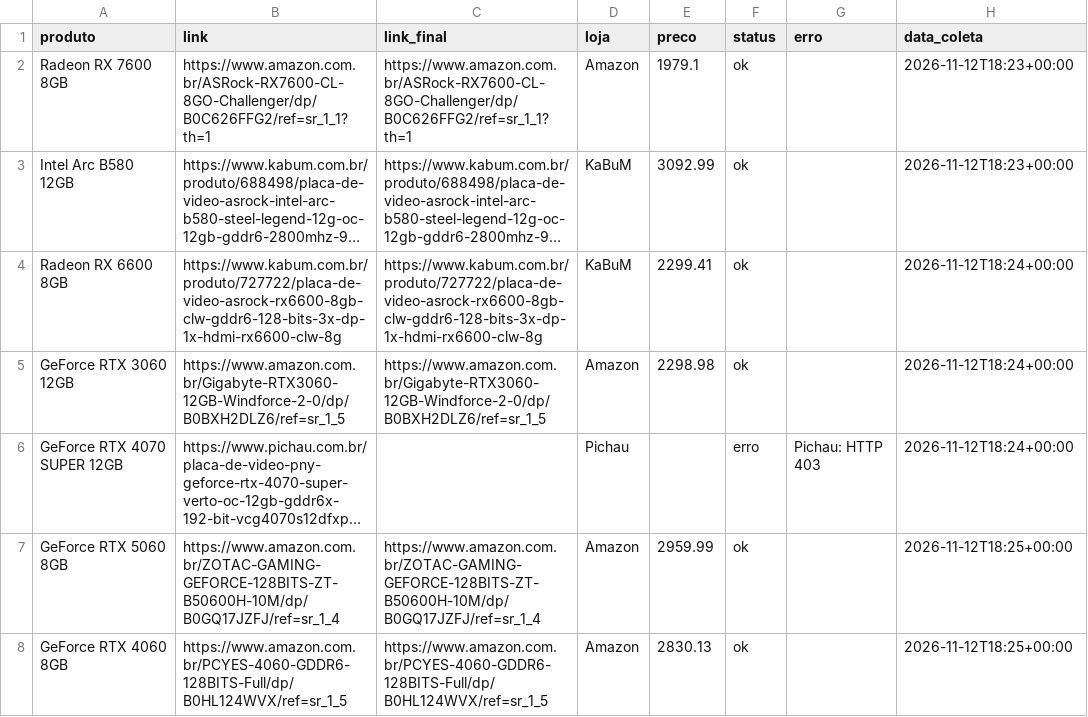
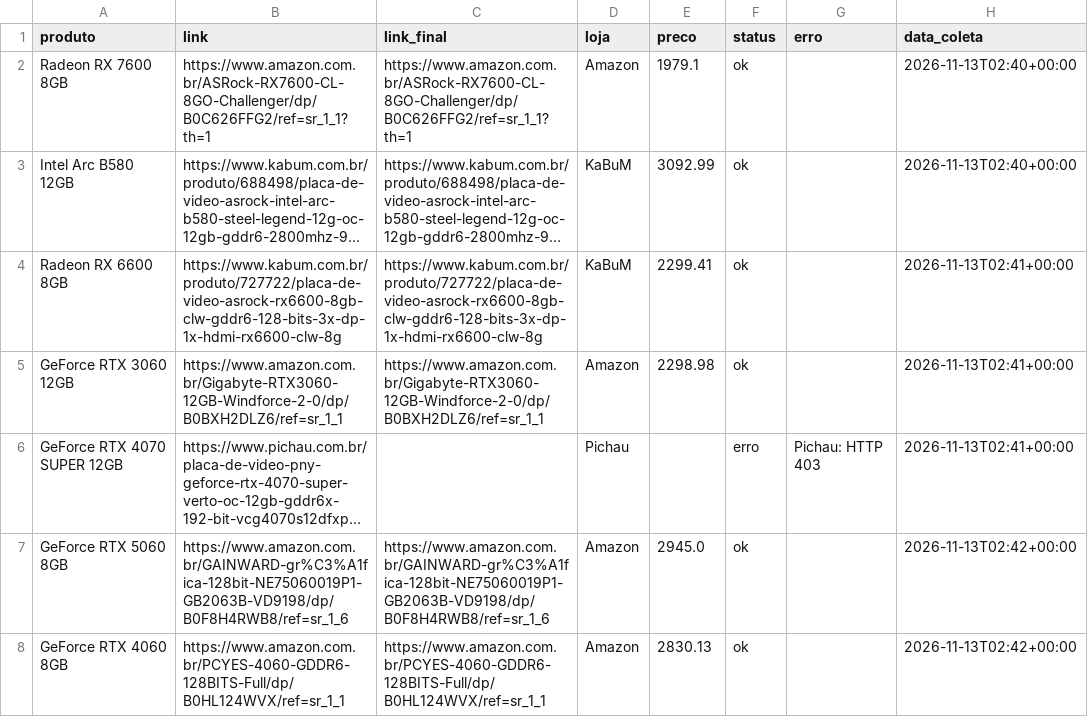
Before and after one commit to fabioconceicao22/radar-gpu-gamer-br, a CSV file: data/precos_coletados.csv, drawn as a sheet; long unchanged cells end in …; the diff names each change by its address in the sheet, - before the commit and + after, or states it on an @@ line.

```diff
--- a/data/precos_coletados.csv
+++ b/data/precos_coletados.csv
-H2:H3 (data_coleta): 2026-11-12T18:23+00:00
+H2:H3 (data_coleta): 2026-11-13T02:40+00:00
-H4:H6 (data_coleta): 2026-11-12T18:24+00:00
+H4:H6 (data_coleta): 2026-11-13T02:41+00:00
-B5 (link): https://www.amazon.com.br/Gigabyte-RTX3060-12GB-Windforce-2-0/dp/B0BXH2DLZ6/ref=sr_1_5
+B5 (link): https://www.amazon.com.br/Gigabyte-RTX3060-12GB-Windforce-2-0/dp/B0BXH2DLZ6/ref=sr_1_1
-C5 (link_final): https://www.amazon.com.br/Gigabyte-RTX3060-12GB-Windforce-2-0/dp/B0BXH2DLZ6/ref=sr_1_5
+C5 (link_final): https://www.amazon.com.br/Gigabyte-RTX3060-12GB-Windforce-2-0/dp/B0BXH2DLZ6/ref=sr_1_1
-B7 (link): https://www.amazon.com.br/ZOTAC-GAMING-GEFORCE-128BITS-ZT-B50600H-10M/dp/B0GQ17JZFJ/ref=sr_1_4
+B7 (link): https://www.amazon.com.br/GAINWARD-gr%C3%A1fica-128bit-NE75060019P1-GB2063B-VD9198/dp/B0F8H4RWB8/ref=sr_1_6
-C7 (link_final): https://www.amazon.com.br/ZOTAC-GAMING-GEFORCE-128BITS-ZT-B50600H-10M/dp/B0GQ17JZFJ/ref=sr_1_4
+C7 (link_final): https://www.amazon.com.br/GAINWARD-gr%C3%A1fica-128bit-NE75060019P1-GB2063B-VD9198/dp/B0F8H4RWB8/ref=sr_1_6
-E7 (preco): 2959.99
+E7 (preco): 2945.0
-H7:H8 (data_coleta): 2026-11-12T18:25+00:00
+H7:H8 (data_coleta): 2026-11-13T02:42+00:00
-B8 (link): https://www.amazon.com.br/PCYES-4060-GDDR6-128BITS-Full/dp/B0HL124WVX/ref=sr_1_5
+B8 (link): https://www.amazon.com.br/PCYES-4060-GDDR6-128BITS-Full/dp/B0HL124WVX/ref=sr_1_1
-C8 (link_final): https://www.amazon.com.br/PCYES-4060-GDDR6-128BITS-Full/dp/B0HL124WVX/ref=sr_1_5
+C8 (link_final): https://www.amazon.com.br/PCYES-4060-GDDR6-128BITS-Full/dp/B0HL124WVX/ref=sr_1_1
```
